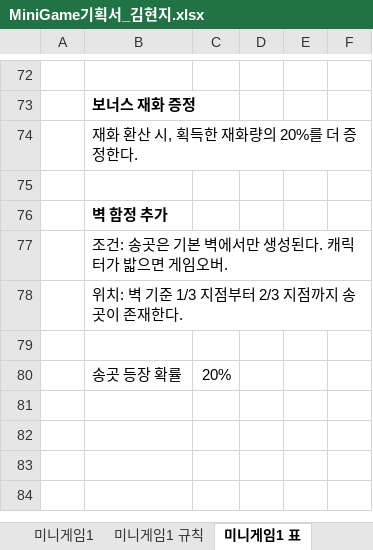
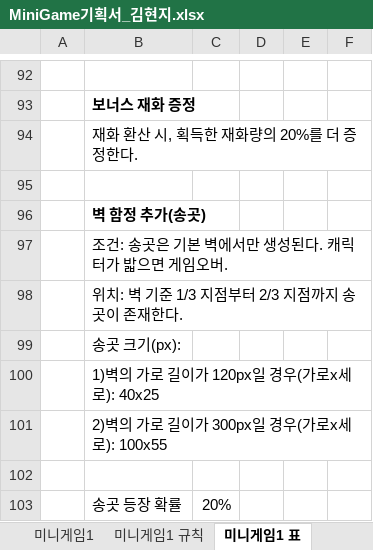
Before and after one commit to LewisCho7/PlumMiniGame, an Excel workbook: Design/MiniGame기획서_김현지.xlsx, sheet 미니게임1 표, drawn as a sheet; only a part is shown, gaps mark what is left out; values as stored, in another font and other column widths than the file's, no borders; addresses are those after the commit; the diff covers the shown part only; the diff names each change by its address in the sheet, - before the commit and + after, or states it on an @@ line.

```diff
--- a/Design/MiniGame기획서_김현지.xlsx (sheet 미니게임1 표)
+++ b/Design/MiniGame기획서_김현지.xlsx (sheet 미니게임1 표)
-B96: 벽 함정 추가
+B96: 벽 함정 추가(송곳)
+row 99:  | 송곳 크기(px):
+row 100:  | 1)벽의 가로 길이가 120px일 경우(가로x세로): 40x25
+row 101:  | 2)벽의 가로 길이가 300px일 경우(가로x세로): 100x55
```
Also changed, not shown: 23 added rows, 3 removed rows and 9 edited cells elsewhere in this sheet, sheet 미니게임1.
